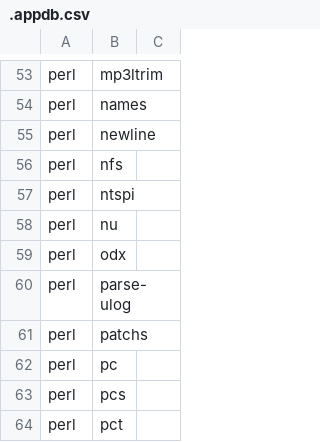
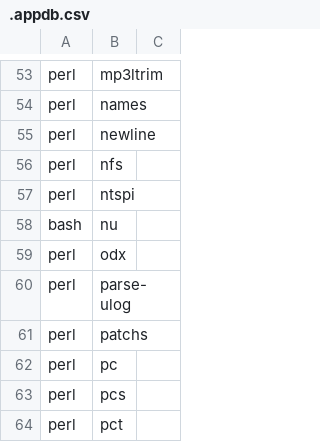
Before and after one commit to lenik/uni, a CSV file: core/bin/w/.appdb.csv, drawn as a sheet; only a part is shown, gaps mark what is left out.

```diff
--- a/core/bin/w/.appdb.csv
+++ b/core/bin/w/.appdb.csv
@@ -57,3 +57,3 @@ perl    | nfs
 perl    | ntspi
-perl    | nu
+bash    | nu
 perl    | odx
```
Also changed, not shown: 44 other files.
